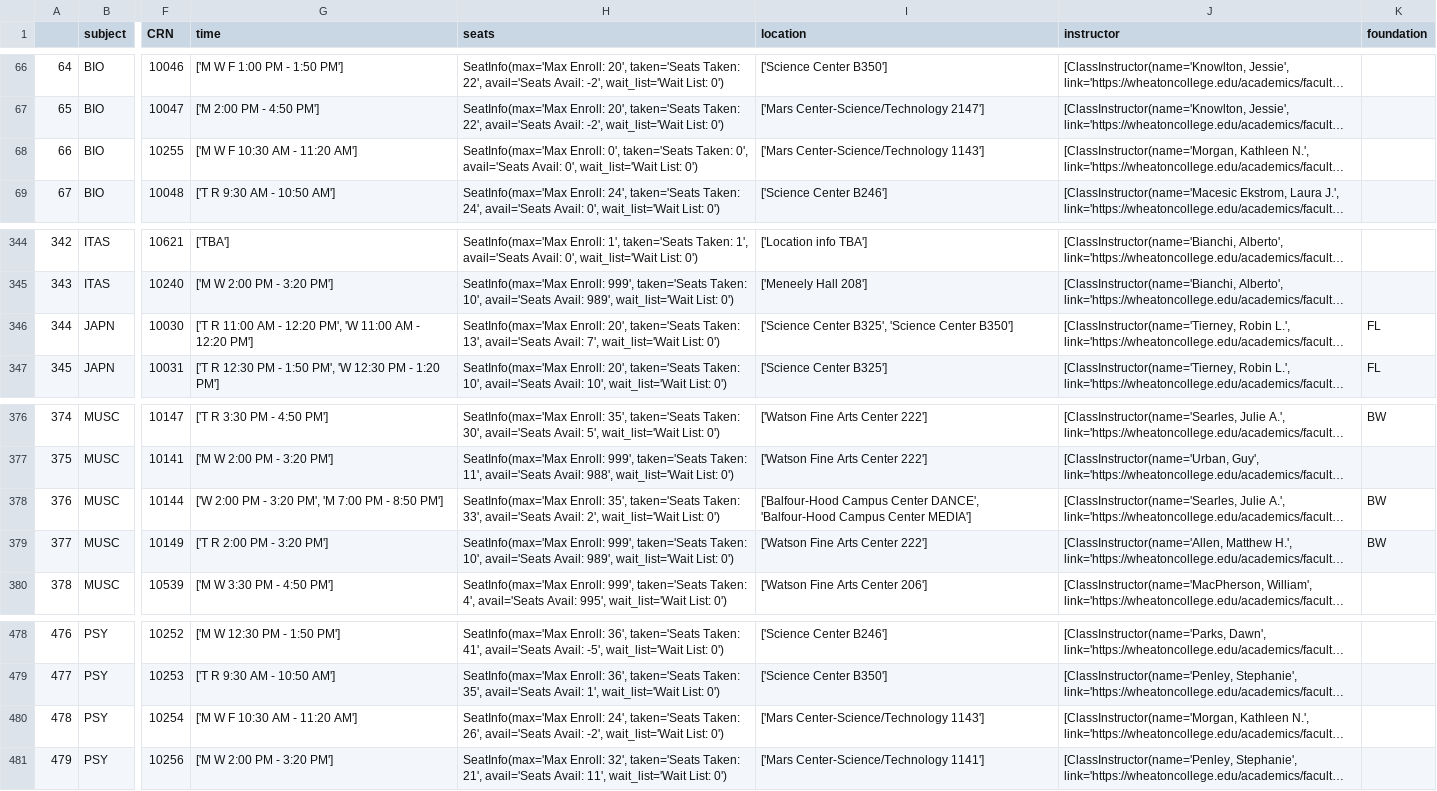
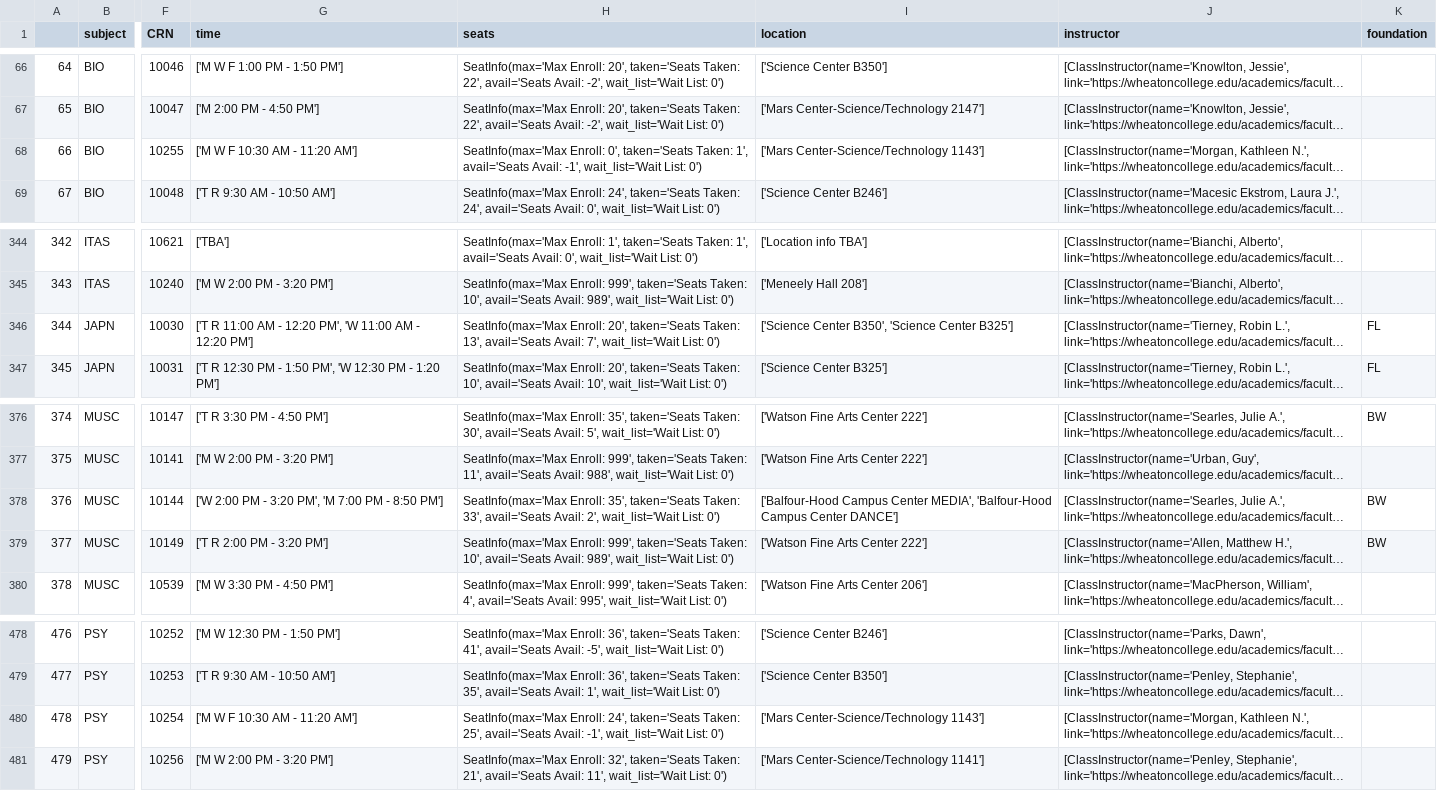
Before and after one commit to Weiqi97/Wheaton-Course-Selection, a CSV file: contents/data/course_data/csv_data/Fall 2017.csv, drawn as a sheet; only a part is shown, gaps mark what is left out; long unchanged cells end in …; the diff names each change by its address in the sheet, - before the commit and + after, or states it on an @@ line.

```diff
--- a/contents/data/course_data/csv_data/Fall 2017.csv
+++ b/contents/data/course_data/csv_data/Fall 2017.csv
-H68 (seats): …taken='Seats Taken: 0', avail='Seats Avail: 0', wait_list='Wait List:…
+H68 (seats): …taken='Seats Taken: 1', avail='Seats Avail: -1', wait_list='Wait List:…
-I346 (location): ['Science Center B325', 'Science Center B350']
+I346 (location): ['Science Center B350', 'Science Center B325']
-I378 (location): …Campus Center DANCE', 'Balfour-Hood Campus Center MEDIA']
+I378 (location): …Campus Center MEDIA', 'Balfour-Hood Campus Center DANCE']
-H480 (seats): …taken='Seats Taken: 26', avail='Seats Avail: -2', wait_list='Wait List:…
+H480 (seats): …taken='Seats Taken: 25', avail='Seats Avail: -1', wait_list='Wait List:…
```
Also changed, not shown: contents/data/course_data/csv_data/Fall 2014.csv, contents/data/course_data/csv_data/Fall 2015.csv, 17 other files.
